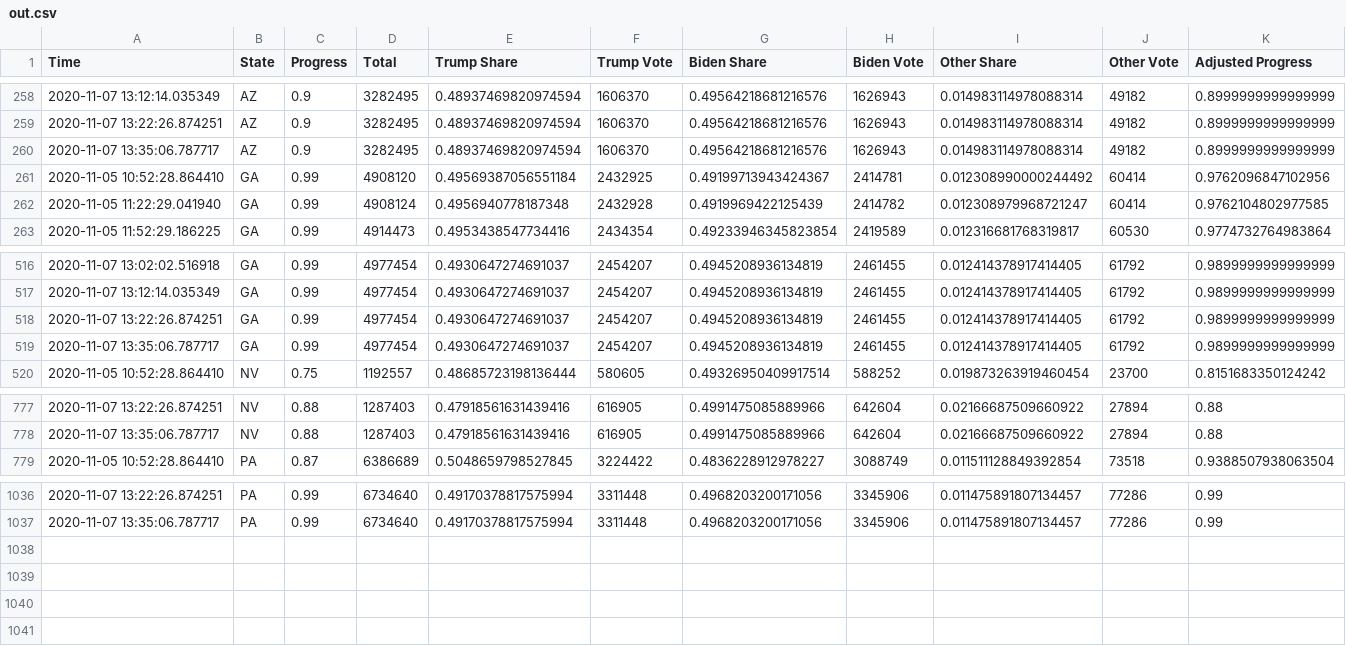
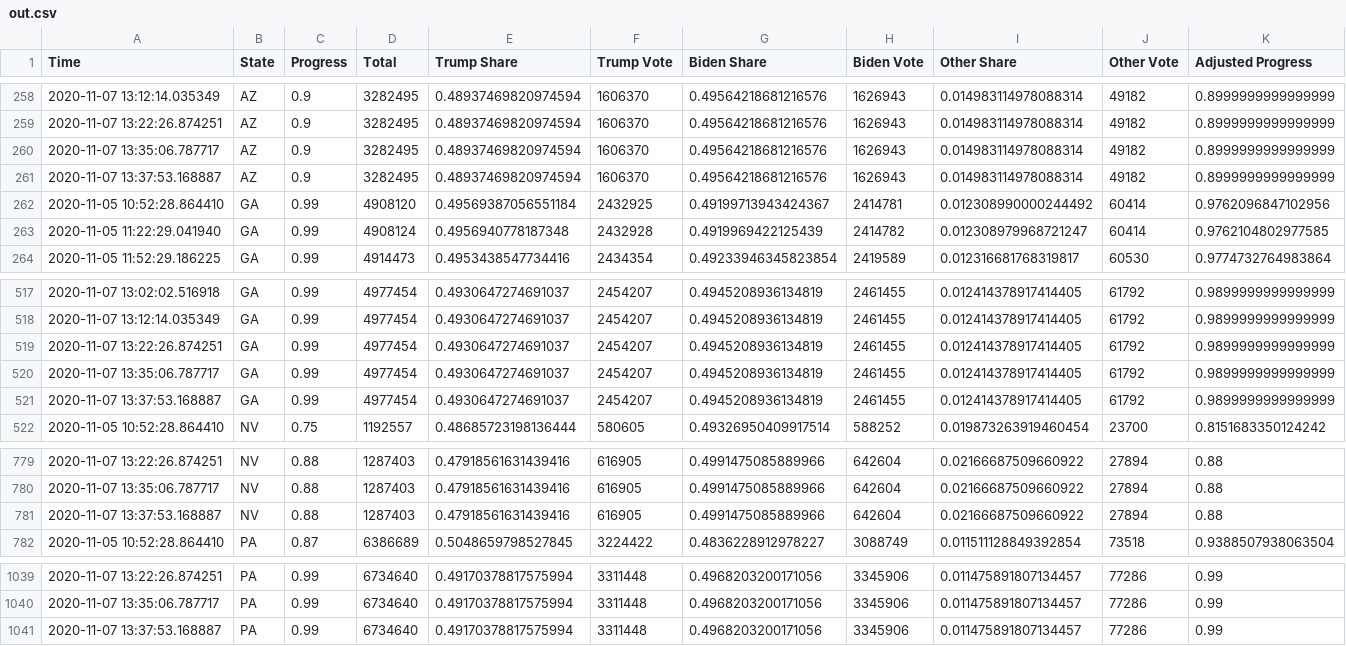
Before and after one commit to Cjconry/election-tracker, a CSV file: out.csv, drawn as a sheet; only a part is shown, gaps mark what is left out; rows hold the shown columns only; the diff names each change by its address in the sheet, - before the commit and + after, or states it on an @@ line.

```diff
--- a/out.csv
+++ b/out.csv
+row 261: 2020-11-07 13:37:53.168887 | AZ | 0.9 | 3282495 | 0.48937469820974594 | 1606370 | 0.49564218681216576 | 1626943 | 0.014983114978088314 | 49182 | 0.8999999999999999
+row 521: 2020-11-07 13:37:53.168887 | GA | 0.99 | 4977454 | 0.4930647274691037 | 2454207 | 0.4945208936134819 | 2461455 | 0.012414378917414405 | 61792 | 0.9899999999999999
+row 781: 2020-11-07 13:37:53.168887 | NV | 0.88 | 1287403 | 0.47918561631439416 | 616905 | 0.4991475085889966 | 642604 | 0.02166687509660922 | 27894 | 0.88
+row 1041: 2020-11-07 13:37:53.168887 | PA | 0.99 | 6734640 | 0.49170378817575994 | 3311448 | 0.4968203200171056 | 3345906 | 0.011475891807134457 | 77286 | 0.99
```
Also changed, not shown: 1 other file.
